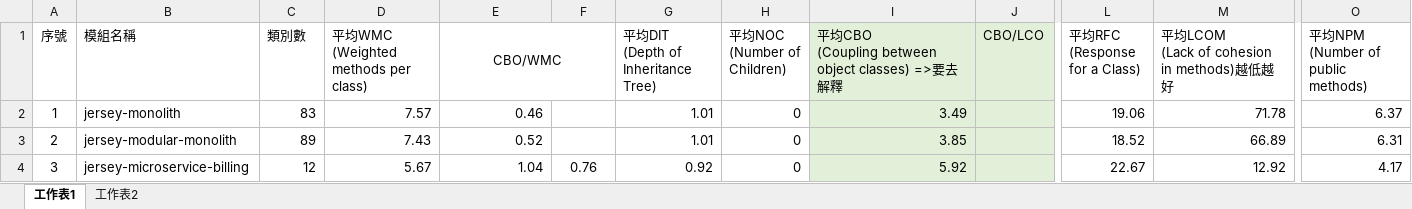
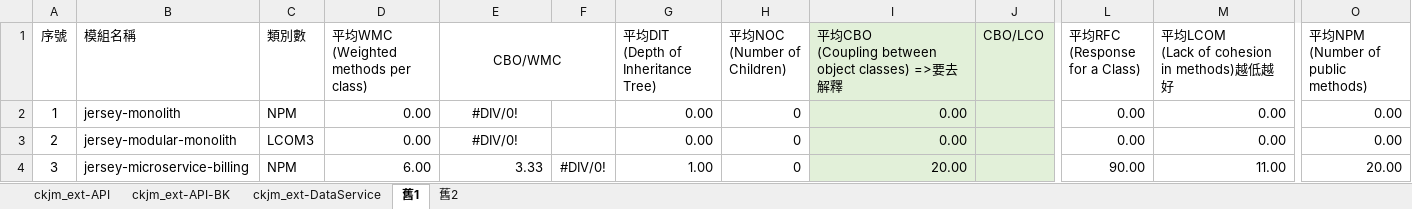
Before and after one commit to weichenhung-study/api-test-scripts, an Excel workbook: ckjm/result/result.xlsx, sheet 舊1, drawn as a sheet; only a part is shown, gaps mark what is left out; values as stored, in another font and other column widths than the file's, no borders; the diff covers the shown part only; the diff names each change by its address in the sheet, - before the commit and + after, or states it on an @@ line.

```diff
--- a/ckjm/result/result.xlsx (sheet 舊1)
+++ b/ckjm/result/result.xlsx (sheet 舊1)
-sheet tab: 工作表1
+sheet tab: 舊1
-sheet tab: 工作表2
+sheet tab: 舊2
+sheet tab: ckjm_ext-API
+sheet tab: ckjm_ext-API-BK
+sheet tab: ckjm_ext-DataService
-C2 (類別數): 83
+C2 (類別數): NPM
-D2: 7.57
+D2: 0.00
-E2 (CBO/WMC): 0.46
+E2 (CBO/WMC): #DIV/0!
-E2:E3 alignment: right
+E2:E3 alignment: center
-G2:G3: 1.01
+G2:G3: 0.00
-I2: 3.49
+I2: 0.00
-L2 (平均RFC (Response for a Class)): 19.06
+L2 (平均RFC (Response for a Class)): 0.00
-M2: 71.78
+M2: 0.00
-O2 (平均NPM (Number of public methods)): 6.37
+O2 (平均NPM (Number of public methods)): 0.00
-C3 (類別數): 89
+C3 (類別數): LCOM3
-D3: 7.43
+D3: 0.00
-E3 (CBO/WMC): 0.52
+E3 (CBO/WMC): #DIV/0!
-I3: 3.85
+I3: 0.00
-L3 (平均RFC (Response for a Class)): 18.52
+L3 (平均RFC (Response for a Class)): 0.00
-M3: 66.89
+M3: 0.00
-O3 (平均NPM (Number of public methods)): 6.31
+O3 (平均NPM (Number of public methods)): 0.00
-C4 (類別數): 12
+C4 (類別數): NPM
-D4: 5.67
+D4: 6.00
-E4 (CBO/WMC): 1.04
+E4 (CBO/WMC): 3.33
-F4: 0.76
+F4: #DIV/0!
-G4: 0.92
+G4: 1.00
-I4: 5.92
+I4: 20.00
-L4 (平均RFC (Response for a Class)): 22.67
+L4 (平均RFC (Response for a Class)): 90.00
-M4: 12.92
+M4: 11.00
-O4 (平均NPM (Number of public methods)): 4.17
+O4 (平均NPM (Number of public methods)): 20.00
```
Also changed, not shown: 146 edited cells and cell formats elsewhere in this sheet, sheet 舊2, 28 other files.
